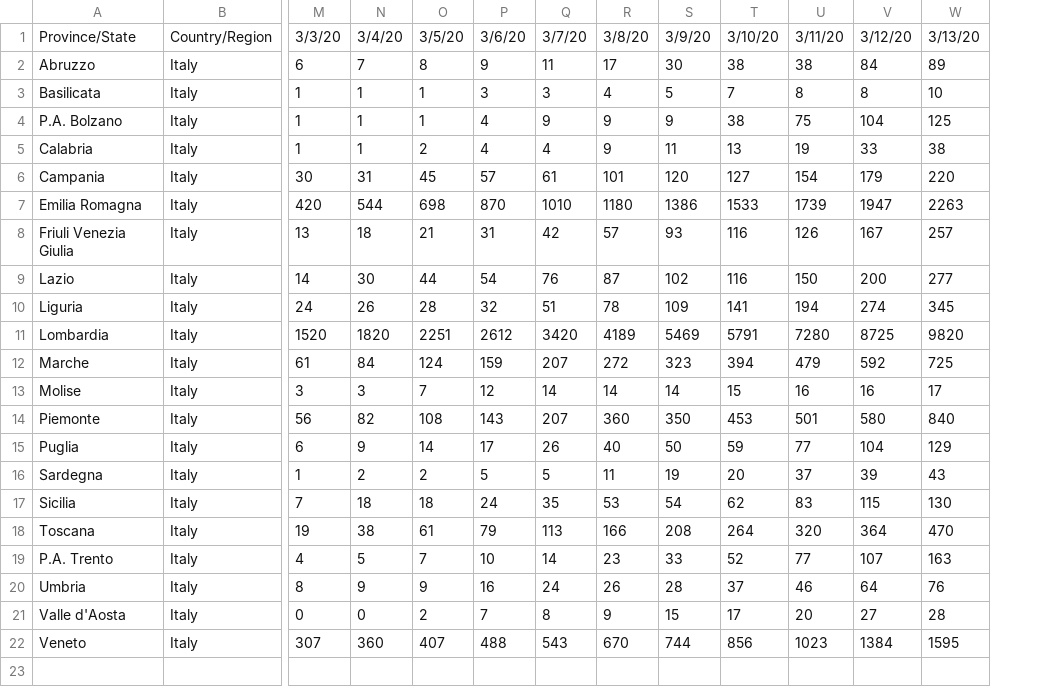
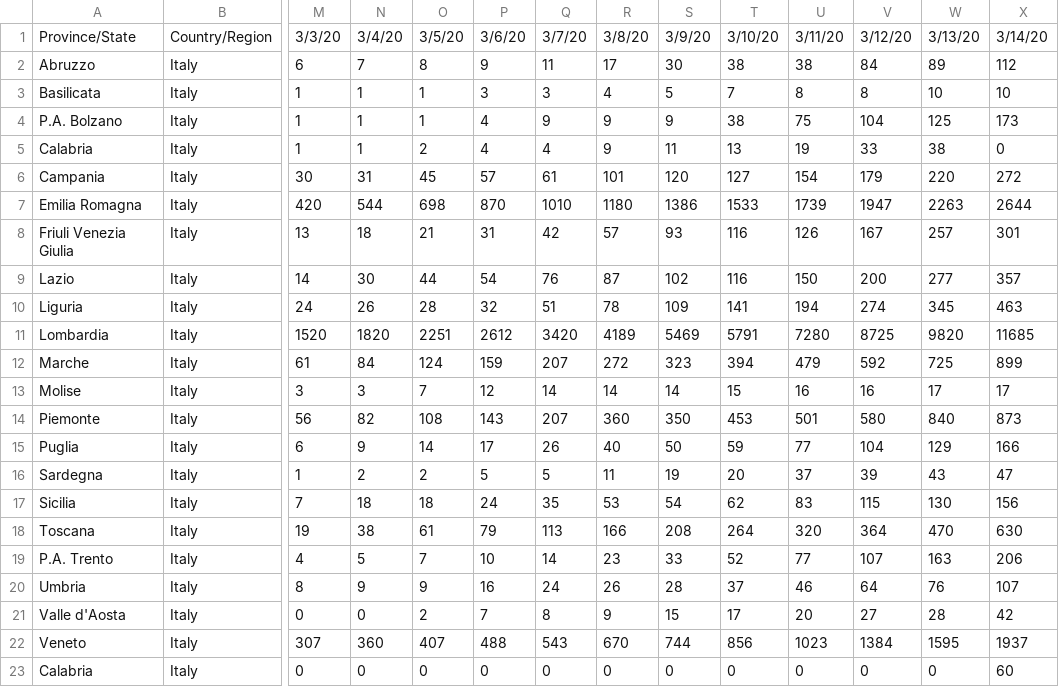
Before and after one commit to AnthonyEbert/ItalyCovid19, a CSV file: johns-hopkins-format/time_series_19-covid-Confirmed_Italy.csv, drawn as a sheet; only a part is shown, gaps mark what is left out; rows hold the shown columns only; the diff names each change by its address in the sheet, - before the commit and + after, or states it on an @@ line.

```diff
--- a/johns-hopkins-format/time_series_19-covid-Confirmed_Italy.csv
+++ b/johns-hopkins-format/time_series_19-covid-Confirmed_Italy.csv
+column X, rows 1-22: 3/14/20 | 112 | 10 | 173 | 0 | 272 | 2644 | 301 | 357 | 463 | 11685 | 899 | 17 | 873 | 166 | 47 | 156 | 630 | 206 | 107 | 42 | 1937
+row 23: Calabria | Italy | 0 | 0 | 0 | 0 | 0 | 0 | 0 | 0 | 0 | 0 | 0 | 60
```
Also changed, not shown: johns-hopkins-format/time_series_19-covid-Deaths_Italy.csv, johns-hopkins-format/time_series_19-covid-Recovered_Italy.csv, 11 other files.
